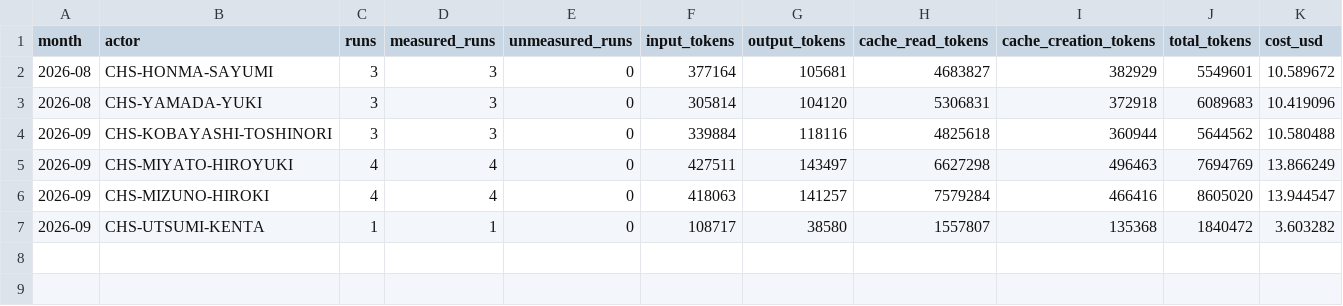
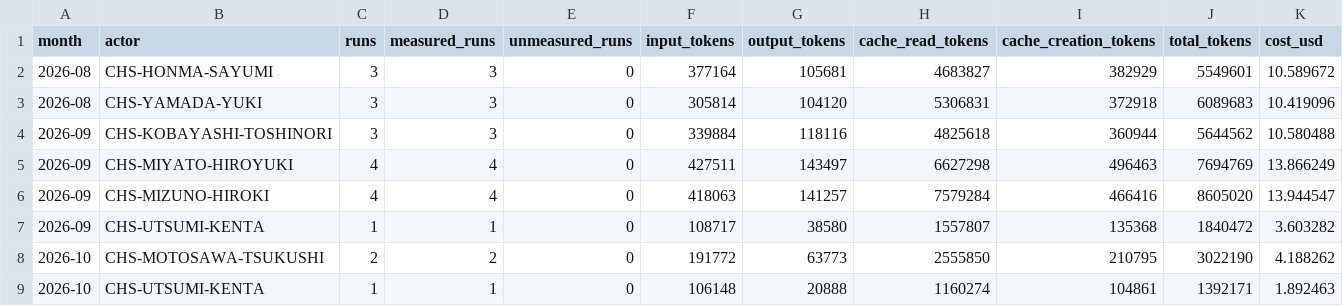
Before and after one commit to CHS-Training-Org/ai_training_for_chuo_system, a CSV file: by-user-monthly.csv, drawn as a sheet.

```diff
--- a/by-user-monthly.csv
+++ b/by-user-monthly.csv
@@ -7 +7,3 @@ month,actor,runs,measured_runs,unmeasured_runs,input_tokens,output_tokens,cache_
 2026-09,CHS-UTSUMI-KENTA,1,1,0,108717,38580,1557807,135368,1840472,3.603282
+2026-10,CHS-MOTOSAWA-TSUKUSHI,2,2,0,191772,63773,2555850,210795,3022190,4.188262
+2026-10,CHS-UTSUMI-KENTA,1,1,0,106148,20888,1160274,104861,1392171,1.892463
```
Also changed, not shown: monthly.csv, weekly.csv, 1 other file.
